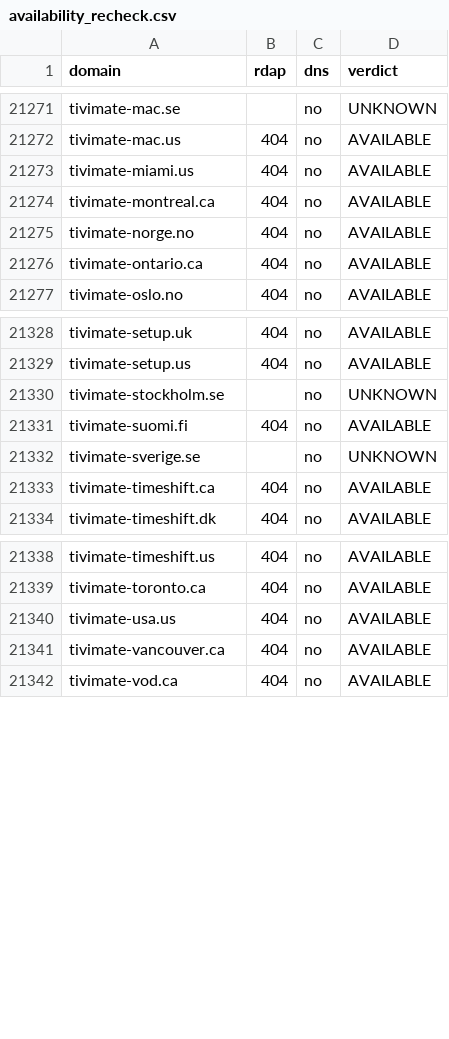
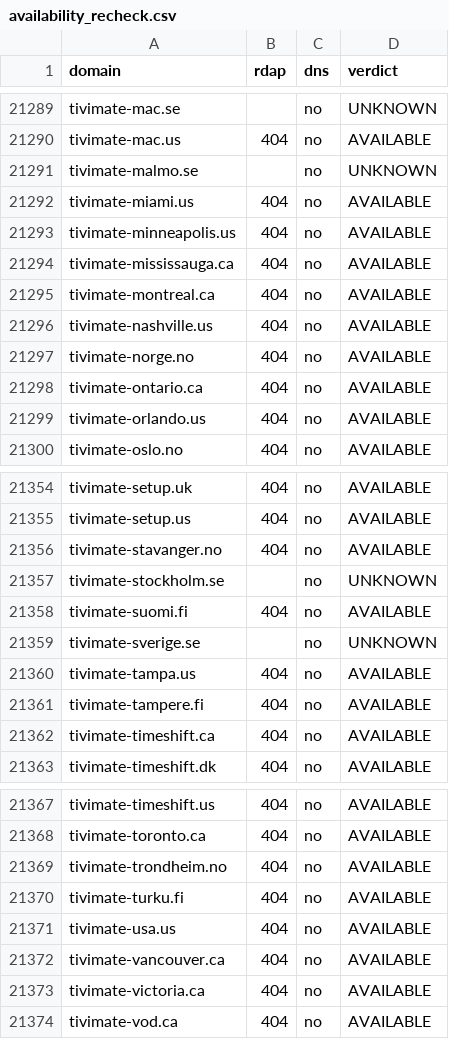
Before and after one commit to CryptoNews24/edit, a CSV file: research/iptv-seo/availability_recheck.csv, drawn as a sheet; only a part is shown, gaps mark what is left out; the diff covers the shown part only; the diff names each change by its address in the sheet, - before the commit and + after, or states it on an @@ line.

```diff
--- a/research/iptv-seo/availability_recheck.csv
+++ b/research/iptv-seo/availability_recheck.csv
+row 21291: tivimate-malmo.se |  | no | UNKNOWN
+row 21293: tivimate-minneapolis.us | 404 | no | AVAILABLE
+row 21294: tivimate-mississauga.ca | 404 | no | AVAILABLE
+row 21296: tivimate-nashville.us | 404 | no | AVAILABLE
+row 21299: tivimate-orlando.us | 404 | no | AVAILABLE
+row 21356: tivimate-stavanger.no | 404 | no | AVAILABLE
+row 21360: tivimate-tampa.us | 404 | no | AVAILABLE
+row 21361: tivimate-tampere.fi | 404 | no | AVAILABLE
+row 21369: tivimate-trondheim.no | 404 | no | AVAILABLE
+row 21370: tivimate-turku.fi | 404 | no | AVAILABLE
+row 21373: tivimate-victoria.ca | 404 | no | AVAILABLE
```
Also changed, not shown: 21 added rows elsewhere in this file, research/iptv-seo/canva/iptv-domains-canva-import.csv, 7 other files.
